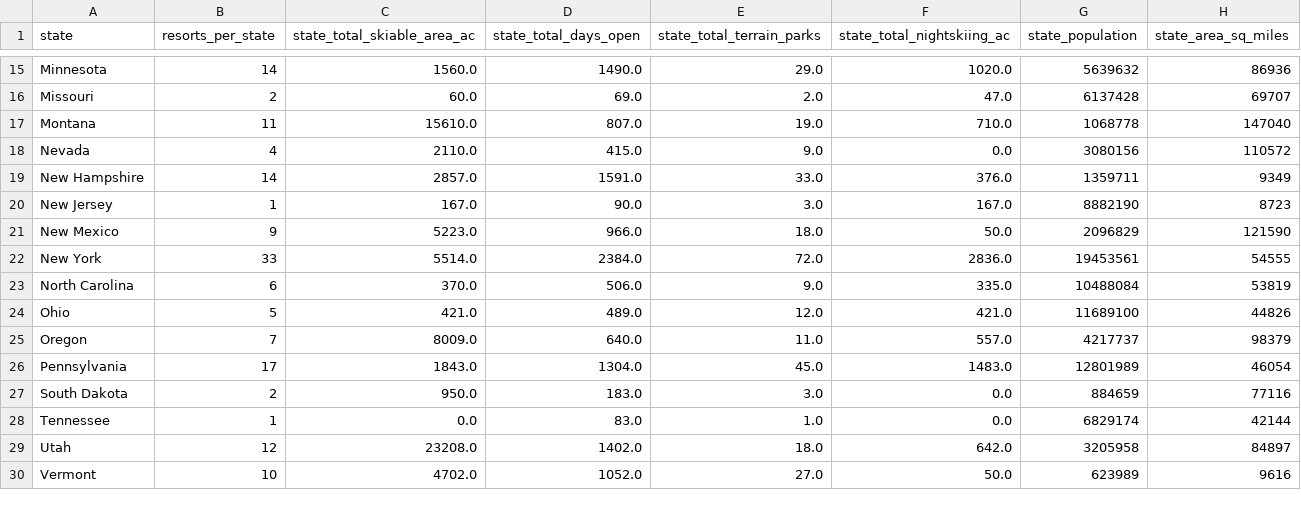
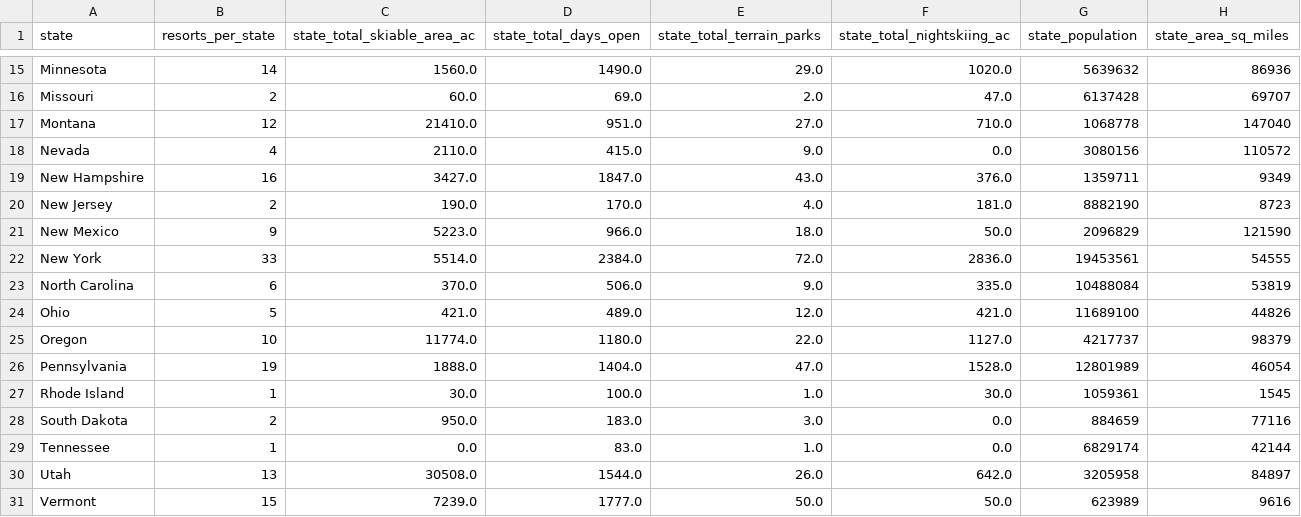
Before and after one commit to springboard-curriculum/DataScienceGuidedCapstone, a CSV file: data/state_summary.csv, drawn as a sheet; only a part is shown, gaps mark what is left out; the diff covers the shown part only.

```diff
--- a/data/state_summary.csv
+++ b/data/state_summary.csv
@@ -16,6 +16,6 @@ Minnesota,14,1560.0,1490.0,29.0,1020.0,5639632,86936
 Missouri,2,60.0,69.0,2.0,47.0,6137428,69707
-Montana,11,15610.0,807.0,19.0,710.0,1068778,147040
+Montana,12,21410.0,951.0,27.0,710.0,1068778,147040
 Nevada,4,2110.0,415.0,9.0,0.0,3080156,110572
-New Hampshire,14,2857.0,1591.0,33.0,376.0,1359711,9349
-New Jersey,1,167.0,90.0,3.0,167.0,8882190,8723
+New Hampshire,16,3427.0,1847.0,43.0,376.0,1359711,9349
+New Jersey,2,190.0,170.0,4.0,181.0,8882190,8723
 New Mexico,9,5223.0,966.0,18.0,50.0,2096829,121590
@@ -24,7 +24,8 @@ North Carolina,6,370.0,506.0,9.0,335.0,10488084,53819
 Ohio,5,421.0,489.0,12.0,421.0,11689100,44826
-Oregon,7,8009.0,640.0,11.0,557.0,4217737,98379
-Pennsylvania,17,1843.0,1304.0,45.0,1483.0,12801989,46054
+Oregon,10,11774.0,1180.0,22.0,1127.0,4217737,98379
+Pennsylvania,19,1888.0,1404.0,47.0,1528.0,12801989,46054
+Rhode Island,1,30.0,100.0,1.0,30.0,1059361,1545
 South Dakota,2,950.0,183.0,3.0,0.0,884659,77116
 Tennessee,1,0.0,83.0,1.0,0.0,6829174,42144
-Utah,12,23208.0,1402.0,18.0,642.0,3205958,84897
-Vermont,10,4702.0,1052.0,27.0,50.0,623989,9616
+Utah,13,30508.0,1544.0,26.0,642.0,3205958,84897
+Vermont,15,7239.0,1777.0,50.0,50.0,623989,9616
```
Also changed, not shown: 50 edited cells elsewhere in this file, data/ski_data_cleaned.csv.
